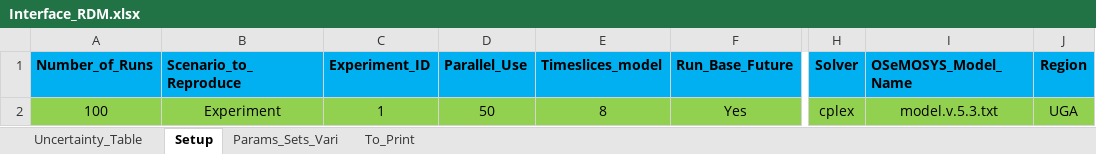
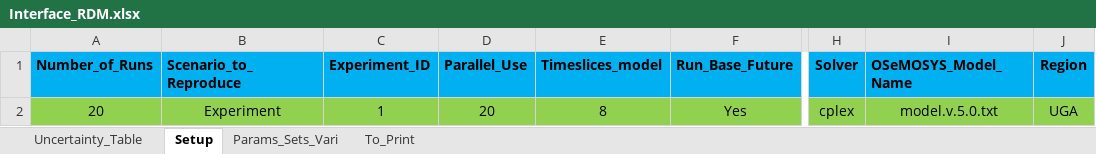
Before and after one commit to clg-admin/osemosys-rdm, an Excel workbook: src/Interface_RDM.xlsx, sheet Setup, drawn as a sheet; only a part is shown, gaps mark what is left out; values as stored, in another font and other column widths than the file's, no borders; the diff names each change by its address in the sheet, - before the commit and + after, or states it on an @@ line.

Commit message:
Final functional model
This version is the final, fully functional OSeMOSYS-RDM model.
Includes updated documentation, RDM interface and model structure,
postprocessing and PRIM workflow scripts, scenario discovery outputs,
and the model definition file (model.v.5.0.txt).

```diff
--- a/src/Interface_RDM.xlsx (sheet Setup)
+++ b/src/Interface_RDM.xlsx (sheet Setup)
-A2 (Number_of_Runs): 100
+A2 (Number_of_Runs): 20
-D2 (Parallel_Use): 50
+D2 (Parallel_Use): 20
-I2 (OSeMOSYS_Model_Name): model.v.5.3.txt
+I2 (OSeMOSYS_Model_Name): model.v.5.0.txt
```
Also changed, not shown: sheet Uncertainty_Table, src/workflow/1_Experiment/0_From_Confection/B1_Model_Structure.xlsx, 40 other files.
